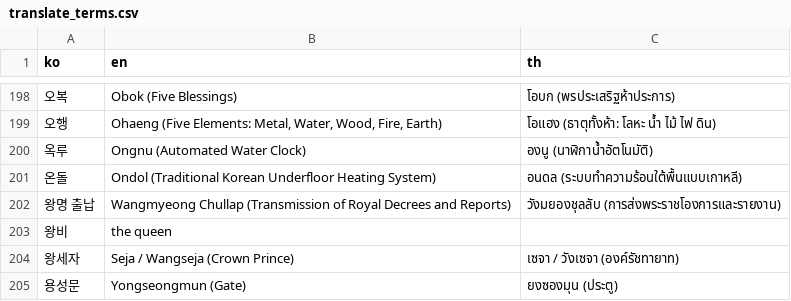
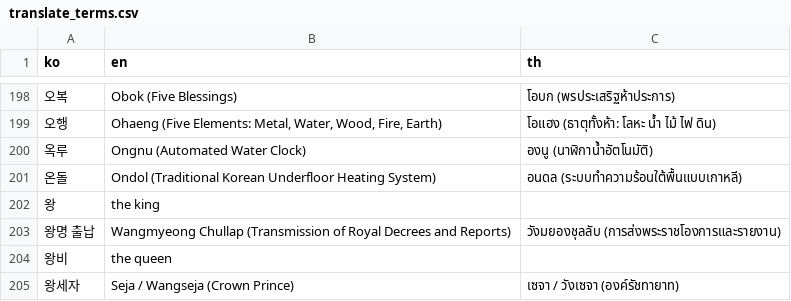
Before and after one commit to Kau-APEX-Project/gunggeum-be, a CSV file: api/data/translate_terms.csv, drawn as a sheet; only a part is shown, gaps mark what is left out; the shorter side is filled out with more unchanged rows; the diff names each change by its address in the sheet, - before the commit and + after, or states it on an @@ line.

Commit message:
chore: AI 리포 용어집 다시 복사 (왕 추가, 332개) (#8)
- gunggeum-ai-stt main d50367e (그 리포 PR #3 머지) 의 translate_terms.csv
- 왕 → the king (괄호 풀이 없는 일반 단어, 태국어 빈칸)

```diff
--- a/api/data/translate_terms.csv
+++ b/api/data/translate_terms.csv
+row 202: 왕 | the king
```
